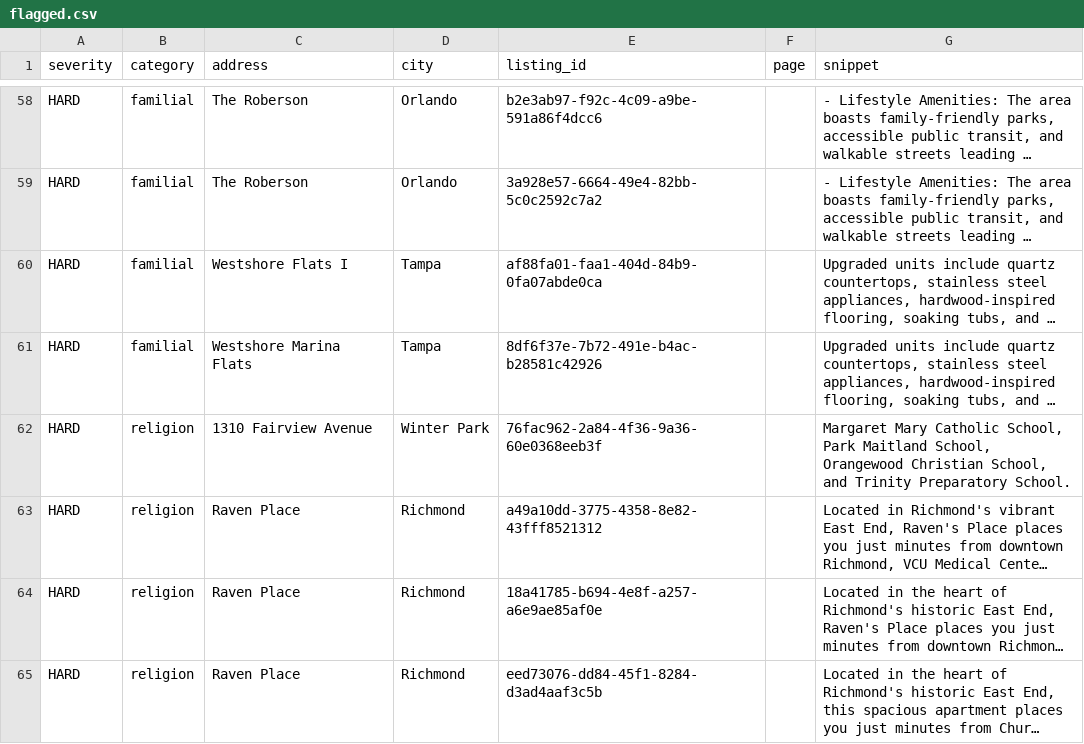
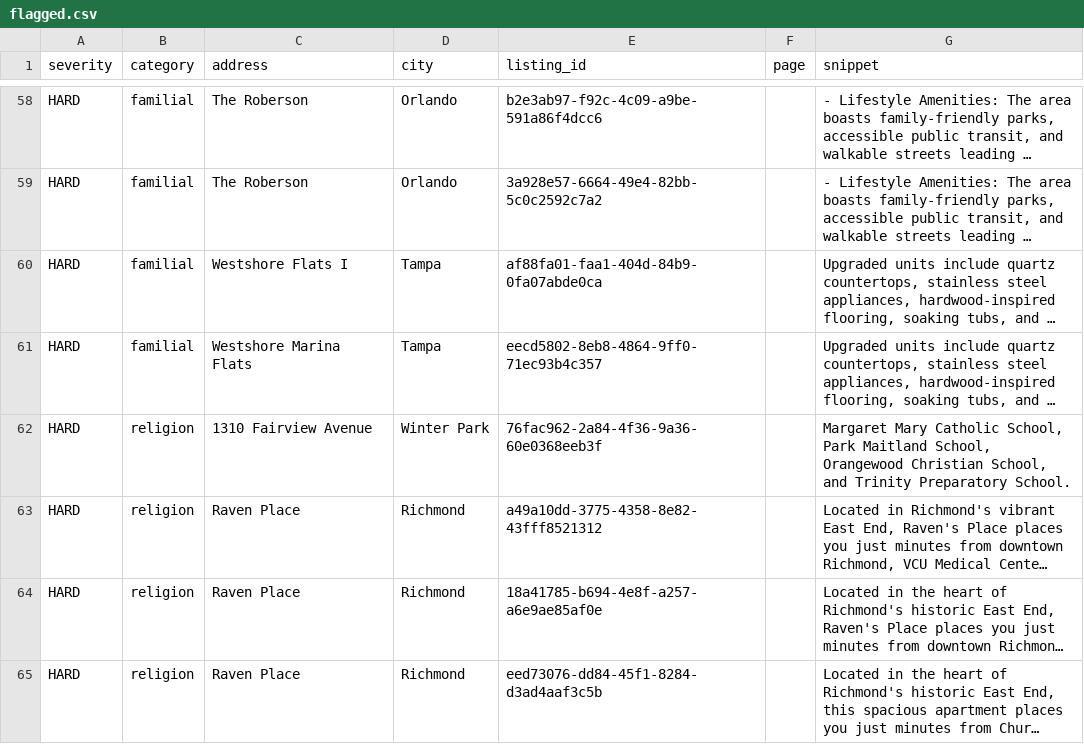
Before and after one commit to dariusking69/atrium-portfolio, a CSV file: review/flagged.csv, drawn as a sheet; only a part is shown, gaps mark what is left out; long unchanged cells end in …; the diff names each change by its address in the sheet, - before the commit and + after, or states it on an @@ line.

```diff
--- a/review/flagged.csv
+++ b/review/flagged.csv
-E61 (listing_id): 8df6f37e-7b72-491e-b4ac-b28581c42926
+E61 (listing_id): eecd5802-8eb8-4864-9ff0-71ec93b4c357
```
Also changed, not shown: 5 other files.
